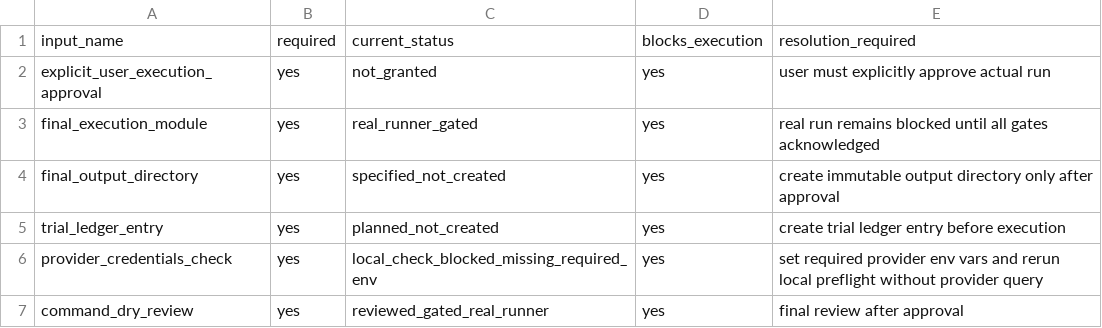
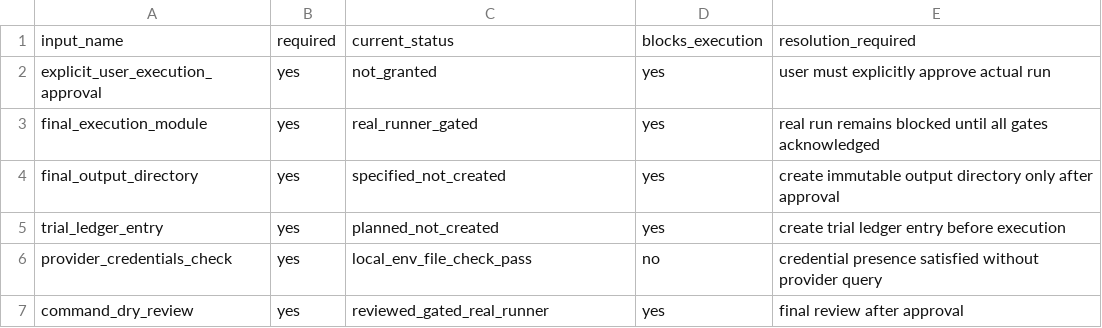
Before and after one commit to PerfectPoH/adaptive-equity-trading-lab, a CSV file: experiments/provider_aware_research/dry_run_preflight_spec_20260518/preflight_required_inputs.csv, drawn as a sheet.

```diff
--- a/experiments/provider_aware_research/dry_run_preflight_spec_20260518/preflight_required_inputs.csv
+++ b/experiments/provider_aware_research/dry_run_preflight_spec_20260518/preflight_required_inputs.csv
@@ -5,3 +5,3 @@ final_output_directory,yes,specified_not_created,yes,create immutable output dir
 trial_ledger_entry,yes,planned_not_created,yes,create trial ledger entry before execution
-provider_credentials_check,yes,local_check_blocked_missing_required_env,yes,set required provider env vars and rerun local preflight without provider query
+provider_credentials_check,yes,local_env_file_check_pass,no,credential presence satisfied without provider query
 command_dry_review,yes,reviewed_gated_real_runner,yes,final review after approval
```
Also changed, not shown: experiments/provider_aware_research/dry_run_preflight_spec_20260518/preflight_blocker_register.csv, experiments/provider_aware_research/manual_preflight_inputs_resolution_spec_20260518/credential_check_policy.csv, 10 other files.
